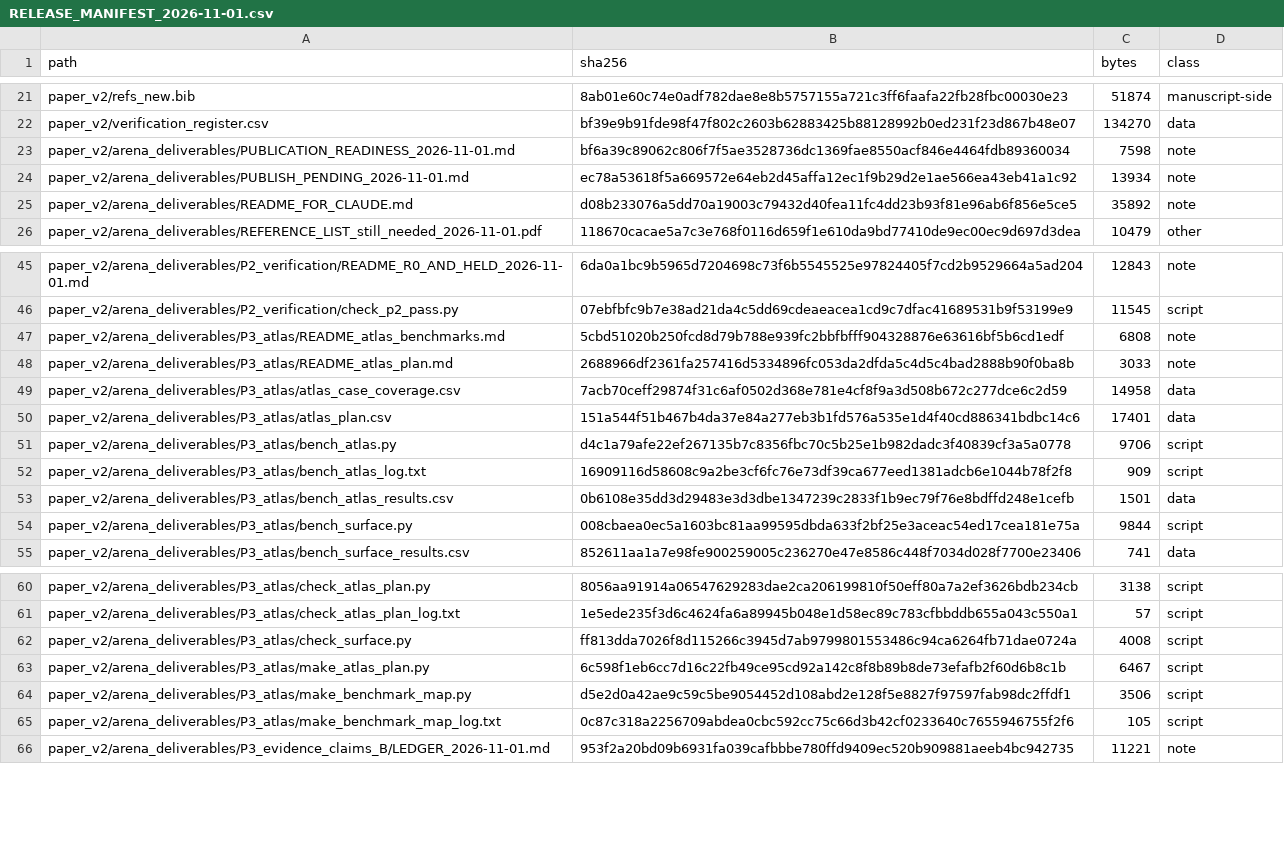
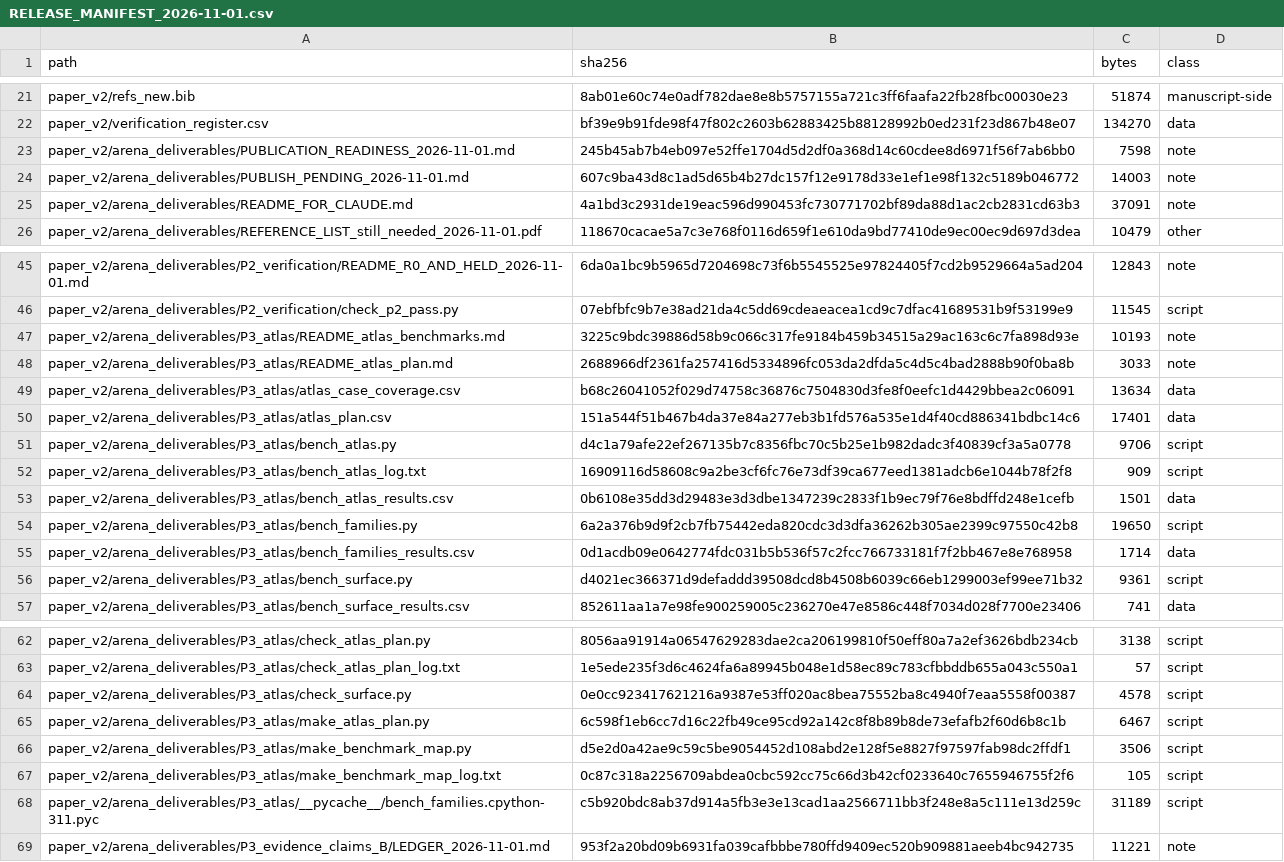
Before and after one commit to vipin-oss/le, a CSV file: paper_v2/arena_deliverables/RELEASE_MANIFEST_2026-11-01.csv, drawn as a sheet; only a part is shown, gaps mark what is left out.

```diff
--- a/paper_v2/arena_deliverables/RELEASE_MANIFEST_2026-11-01.csv
+++ b/paper_v2/arena_deliverables/RELEASE_MANIFEST_2026-11-01.csv
@@ -22,5 +22,5 @@ paper_v2/refs_new.bib,8ab01e60c74e0adf782dae8e8b5757155a721c3ff6faafa22fb28fbc00
 paper_v2/verification_register.csv,bf39e9b91fde98f47f802c2603b62883425b88128992b0ed231f23d867b48e07,134270,data
-paper_v2/arena_deliverables/PUBLICATION_READINESS_2026-11-01.md,bf6a39c89062c806f7f5ae3528736dc1369fae8550acf846e4464fdb89360034,7598,note
-paper_v2/arena_deliverables/PUBLISH_PENDING_2026-11-01.md,ec78a53618f5a669572e64eb2d45affa12ec1f9b29d2e1ae566ea43eb41a1c92,13934,note
-paper_v2/arena_deliverables/README_FOR_CLAUDE.md,d08b233076a5dd70a19003c79432d40fea11fc4dd23b93f81e96ab6f856e5ce5,35892,note
+paper_v2/arena_deliverables/PUBLICATION_READINESS_2026-11-01.md,245b45ab7b4eb097e52ffe1704d5d2df0a368d14c60cdee8d6971f56f7ab6bb0,7598,note
+paper_v2/arena_deliverables/PUBLISH_PENDING_2026-11-01.md,607c9ba43d8c1ad5d65b4b27dc157f12e9178d33e1ef1e98f132c5189b046772,14003,note
+paper_v2/arena_deliverables/README_FOR_CLAUDE.md,4a1bd3c2931de19eac596d990453fc730771702bf89da88d1ac2cb2831cd63b3,37091,note
 paper_v2/arena_deliverables/REFERENCE_LIST_still_needed_2026-11-01.pdf,118670cacae5a7c3e768f0116d659f1e610da9bd77410de9ec00ec9d697d3dea,10479,other
@@ -46,5 +46,5 @@ paper_v2/arena_deliverables/P2_verification/README_R0_AND_HELD_2026-11-01.md,6da
 paper_v2/arena_deliverables/P2_verification/check_p2_pass.py,07ebfbfc9b7e38ad21da4c5dd69cdeaeacea1cd9c7dfac41689531b9f53199e9,11545,script
-paper_v2/arena_deliverables/P3_atlas/README_atlas_benchmarks.md,5cbd51020b250fcd8d79b788e939fc2bbfbfff904328876e63616bf5b6cd1edf,6808,note
+paper_v2/arena_deliverables/P3_atlas/README_atlas_benchmarks.md,3225c9bdc39886d58b9c066c317fe9184b459b34515a29ac163c6c7fa898d93e,10193,note
 paper_v2/arena_deliverables/P3_atlas/README_atlas_plan.md,2688966df2361fa257416d5334896fc053da2dfda5c4d5c4bad2888b90f0ba8b,3033,note
-paper_v2/arena_deliverables/P3_atlas/atlas_case_coverage.csv,7acb70ceff29874f31c6af0502d368e781e4cf8f9a3d508b672c277dce6c2d59,14958,data
+paper_v2/arena_deliverables/P3_atlas/atlas_case_coverage.csv,b68c26041052f029d74758c36876c7504830d3fe8f0eefc1d4429bbea2c06091,13634,data
 paper_v2/arena_deliverables/P3_atlas/atlas_plan.csv,151a544f51b467b4da37e84a277eb3b1fd576a535e1d4f40cd886341bdbc14c6,17401,data
@@ -53,3 +53,5 @@ paper_v2/arena_deliverables/P3_atlas/bench_atlas_log.txt,16909116d58608c9a2be3cf
 paper_v2/arena_deliverables/P3_atlas/bench_atlas_results.csv,0b6108e35dd3d29483e3d3dbe1347239c2833f1b9ec79f76e8bdffd248e1cefb,1501,data
-paper_v2/arena_deliverables/P3_atlas/bench_surface.py,008cbaea0ec5a1603bc81aa99595dbda633f2bf25e3aceac54ed17cea181e75a,9844,script
+paper_v2/arena_deliverables/P3_atlas/bench_families.py,6a2a376b9d9f2cb7fb75442eda820cdc3d3dfa36262b305ae2399c97550c42b8,19650,script
+paper_v2/arena_deliverables/P3_atlas/bench_families_results.csv,0d1acdb09e0642774fdc031b5b536f57c2fcc766733181f7f2bb467e8e768958,1714,data
+paper_v2/arena_deliverables/P3_atlas/bench_surface.py,d4021ec366371d9defaddd39508dcd8b4508b6039c66eb1299003ef99ee71b32,9361,script
 paper_v2/arena_deliverables/P3_atlas/bench_surface_results.csv,852611aa1a7e98fe900259005c236270e47e8586c448f7034d028f7700e23406,741,data
@@ -61,3 +63,3 @@ paper_v2/arena_deliverables/P3_atlas/check_atlas_plan.py,8056aa91914a06547629283
 paper_v2/arena_deliverables/P3_atlas/check_atlas_plan_log.txt,1e5ede235f3d6c4624fa6a89945b048e1d58ec89c783cfbbddb655a043c550a1,57,script
-paper_v2/arena_deliverables/P3_atlas/check_surface.py,ff813dda7026f8d115266c3945d7ab9799801553486c94ca6264fb71dae0724a,4008,script
+paper_v2/arena_deliverables/P3_atlas/check_surface.py,0e0cc923417621216a9387e53ff020ac8bea75552ba8c4940f7eaa5558f00387,4578,script
 paper_v2/arena_deliverables/P3_atlas/make_atlas_plan.py,6c598f1eb6cc7d16c22fb49ce95cd92a142c8f8b89b8de73efafb2f60d6b8c1b,6467,script
@@ -65,2 +67,3 @@ paper_v2/arena_deliverables/P3_atlas/make_benchmark_map.py,d5e2d0a42ae9c59c5be90
 paper_v2/arena_deliverables/P3_atlas/make_benchmark_map_log.txt,0c87c318a2256709abdea0cbc592cc75c66d3b42cf0233640c7655946755f2f6,105,script
+paper_v2/arena_deliverables/P3_atlas/__pycache__/bench_families.cpython-311.pyc,c5b920bdc8ab37d914a5fb3e3e13cad1aa2566711bb3f248e8a5c111e13d259c,31189,script
 paper_v2/arena_deliverables/P3_evidence_claims_B/LEDGER_2026-11-01.md,953f2a20bd09b6931fa039cafbbbe780ffd9409ec520b909881aeeb4bc942735,11221,note
```
Also changed, not shown: paper_v2/arena_deliverables/P3_atlas/atlas_case_coverage.csv, 8 other files.
